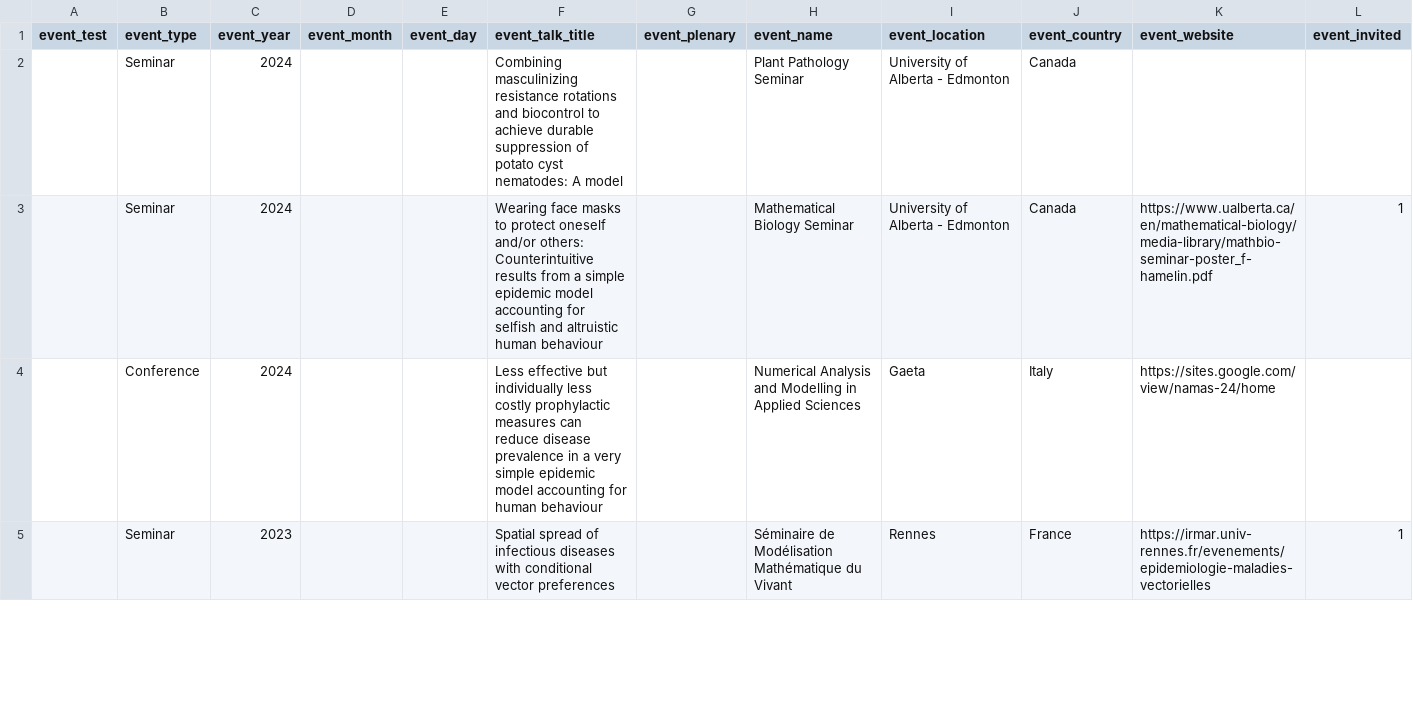
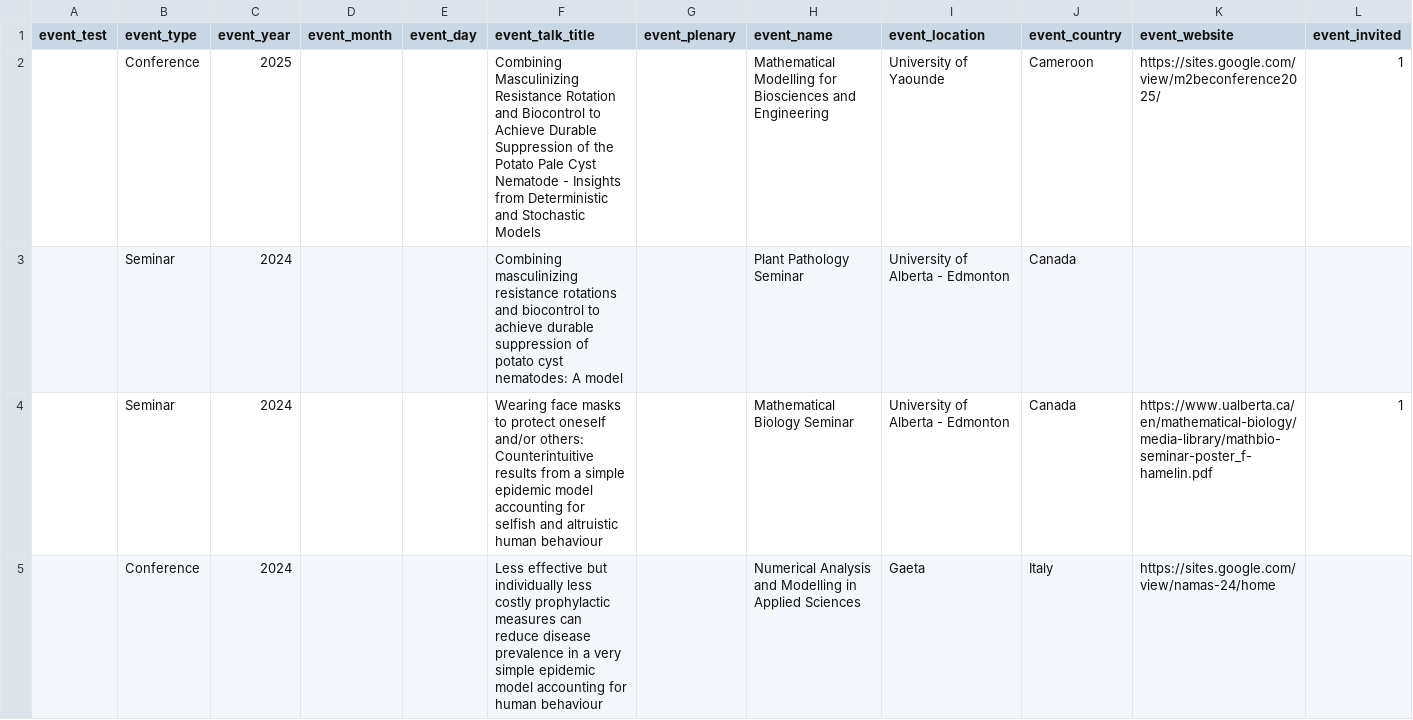
Before and after one commit to fmhamelin/home, a CSV file: _data/presentations.csv, drawn as a sheet; only a part is shown; the shorter side is filled out with more unchanged rows; rows hold the shown columns only; the diff names each change by its address in the sheet, - before the commit and + after, or states it on an @@ line.

```diff
--- a/_data/presentations.csv
+++ b/_data/presentations.csv
+row 2:  | Conference | 2025 |  |  | Combining Masculinizing Resistance Rotation and Biocontrol to Achieve Durable Suppression of the Potato Pale Cyst Nematode - Insights from Deterministic and Stochastic Models |  | Mathematical Modelling for Biosciences and Engineering | University of Yaounde | Cameroon | https://sites.google.com/view/m2beconference2025/ | 1
```
